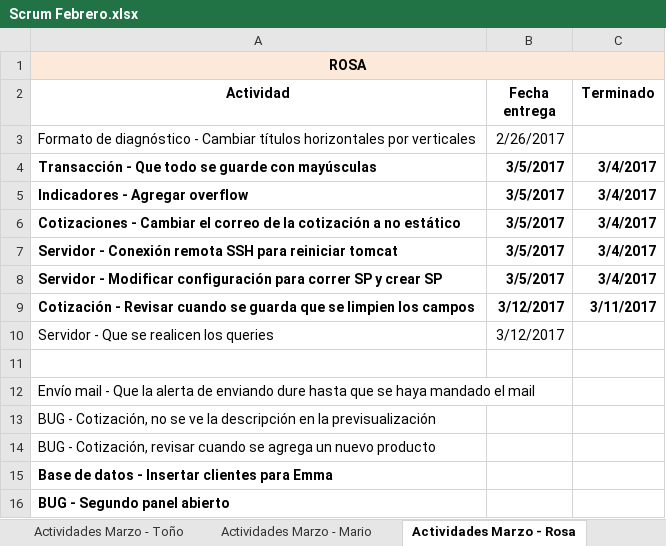
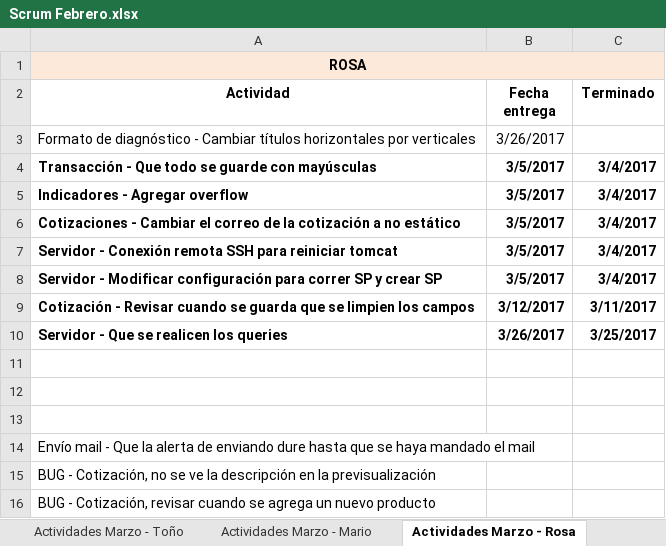
Before and after one commit to toniosoto26/CRM-Socia, an Excel workbook: Scrum Febrero.xlsx, sheet Actividades Marzo - Rosa, drawn as a sheet; only a part is shown; the shorter side is filled out with more unchanged rows; values as stored, in another font and other column widths than the file's, no borders; the diff names each change by its address in the sheet, - before the commit and + after, or states it on an @@ line.

Commit message:
Actualización en actividades, correcciones menores a envío de correos, agregar nuevos estilos, corregir transacciones para servidor

```diff
--- a/Scrum Febrero.xlsx (sheet Actividades Marzo - Rosa)
+++ b/Scrum Febrero.xlsx (sheet Actividades Marzo - Rosa)
-B3 (Fecha entrega): 2/26/2017
+B3 (Fecha entrega): 3/26/2017
-A10:B10 bold: off
+A10:B10 bold: on
-B10 (Fecha entrega): 3/12/2017
+B10 (Fecha entrega): 3/26/2017
-C10 (Terminado): (empty)
+C10 (Terminado): 3/25/2017
+row 11: (empty)
+row 12: (empty)
```
Also changed, not shown: sheet Actividades Marzo - Toño, sheet Actividades Marzo - Mario, other sheet tabs, 9 other files.
